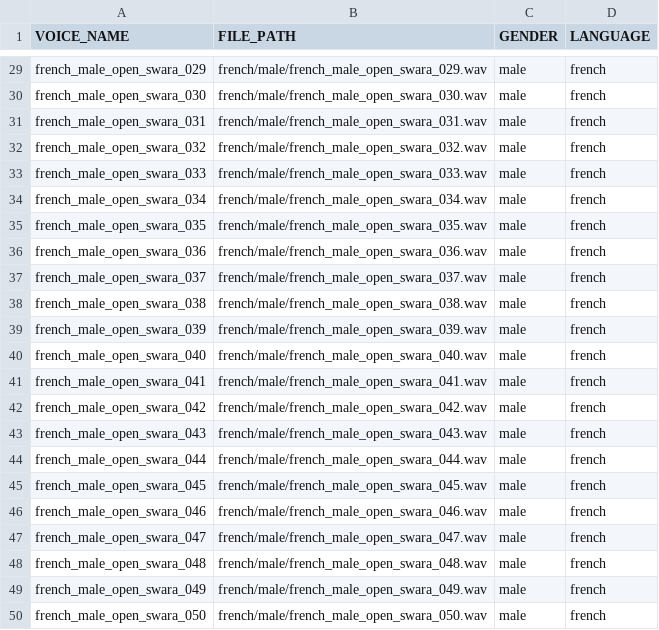
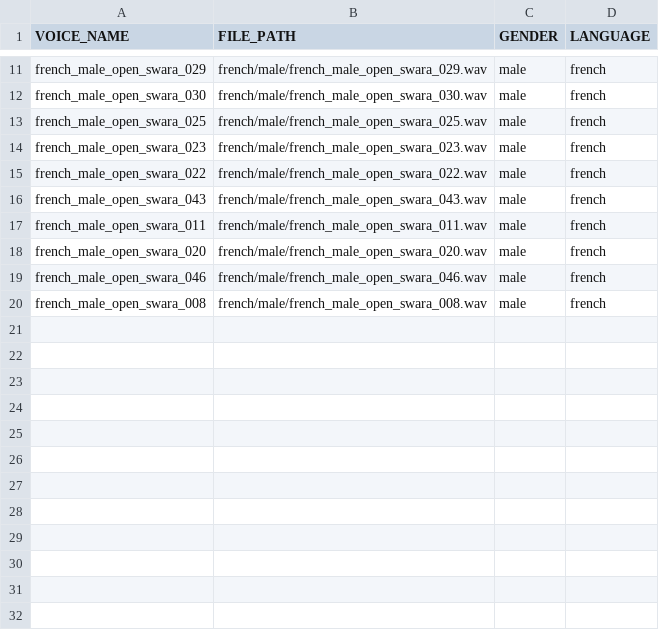
Before and after one commit to jlozanopenagos/Local-AI-short-videos-generation, a CSV file: main/video_creation/_B_voice_generation/data/french_male.csv, drawn as a sheet; only a part is shown, gaps mark what is left out; the diff covers the shown part only.

```diff
--- a/main/video_creation/_B_voice_generation/data/french_male.csv
+++ b/main/video_creation/_B_voice_generation/data/french_male.csv
@@ -30,21 +12,9 @@ french_male_open_swara_029,french/male/french_male_open_swara_029.wav,male,frenc
 french_male_open_swara_030,french/male/french_male_open_swara_030.wav,male,french
-french_male_open_swara_031,french/male/french_male_open_swara_031.wav,male,french
-french_male_open_swara_032,french/male/french_male_open_swara_032.wav,male,french
-french_male_open_swara_033,french/male/french_male_open_swara_033.wav,male,french
-french_male_open_swara_034,french/male/french_male_open_swara_034.wav,male,french
-french_male_open_swara_035,french/male/french_male_open_swara_035.wav,male,french
-french_male_open_swara_036,french/male/french_male_open_swara_036.wav,male,french
-french_male_open_swara_037,french/male/french_male_open_swara_037.wav,male,french
-french_male_open_swara_038,french/male/french_male_open_swara_038.wav,male,french
-french_male_open_swara_039,french/male/french_male_open_swara_039.wav,male,french
-french_male_open_swara_040,french/male/french_male_open_swara_040.wav,male,french
-french_male_open_swara_041,french/male/french_male_open_swara_041.wav,male,french
-french_male_open_swara_042,french/male/french_male_open_swara_042.wav,male,french
+french_male_open_swara_025,french/male/french_male_open_swara_025.wav,male,french
+french_male_open_swara_023,french/male/french_male_open_swara_023.wav,male,french
+french_male_open_swara_022,french/male/french_male_open_swara_022.wav,male,french
 french_male_open_swara_043,french/male/french_male_open_swara_043.wav,male,french
-french_male_open_swara_044,french/male/french_male_open_swara_044.wav,male,french
-french_male_open_swara_045,french/male/french_male_open_swara_045.wav,male,french
+french_male_open_swara_011,french/male/french_male_open_swara_011.wav,male,french
+french_male_open_swara_020,french/male/french_male_open_swara_020.wav,male,french
 french_male_open_swara_046,french/male/french_male_open_swara_046.wav,male,french
-french_male_open_swara_047,french/male/french_male_open_swara_047.wav,male,french
-french_male_open_swara_048,french/male/french_male_open_swara_048.wav,male,french
-french_male_open_swara_049,french/male/french_male_open_swara_049.wav,male,french
-french_male_open_swara_050,french/male/french_male_open_swara_050.wav,male,french
+french_male_open_swara_008,french/male/french_male_open_swara_008.wav,male,french
```
Also changed, not shown: 19 removed rows and 12 edited cells elsewhere in this file, main/video_creation/_B_voice_generation/data/french_female.csv, main/video_creation/_B_voice_generation/data/italian_male.csv, 14 other files.
